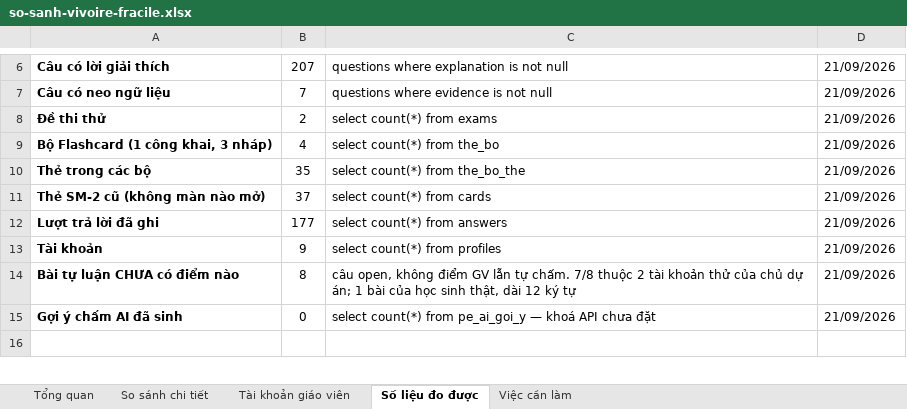
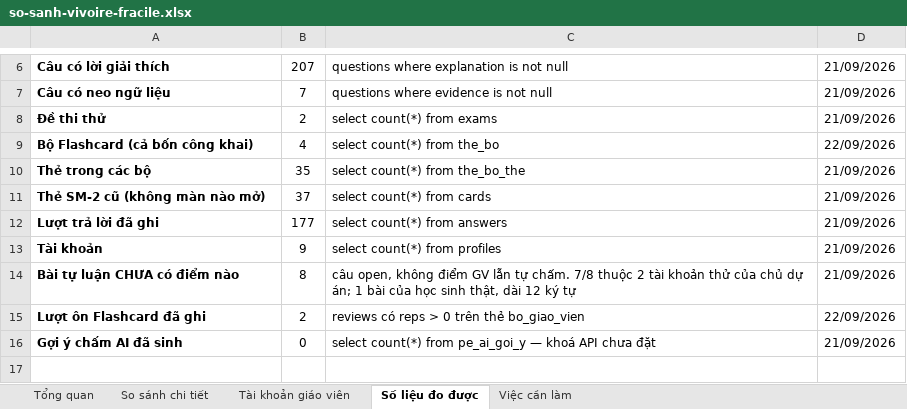
Before and after one commit to dhunff/ma-classe-de-francais, an Excel workbook: docs/so-sanh-vivoire-fracile.xlsx, sheet Số liệu đo được, drawn as a sheet; only a part is shown, gaps mark what is left out; values as stored, in another font and other column widths than the file's, no borders; the diff names each change by its address in the sheet, - before the commit and + after, or states it on an @@ line.

```diff
--- a/docs/so-sanh-vivoire-fracile.xlsx (sheet Số liệu đo được)
+++ b/docs/so-sanh-vivoire-fracile.xlsx (sheet Số liệu đo được)
-A9: Bộ Flashcard (1 công khai, 3 nháp)
+A9: Bộ Flashcard (cả bốn công khai)
-D9: 21/09/2026
+D9: 22/09/2026
+row 15: Lượt ôn Flashcard đã ghi | 2 | reviews có reps > 0 trên thẻ bo_giao_vien | 22/09/2026
```
Also changed, not shown: sheet Việc cần làm, sheet So sánh chi tiết, sheet Tổng quan.
